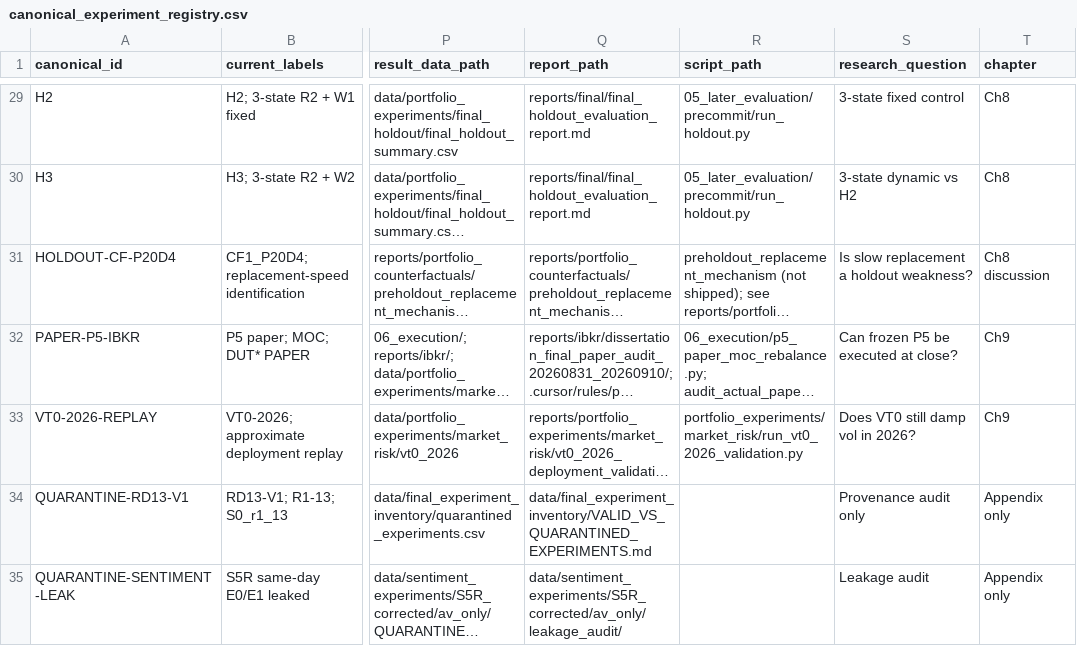
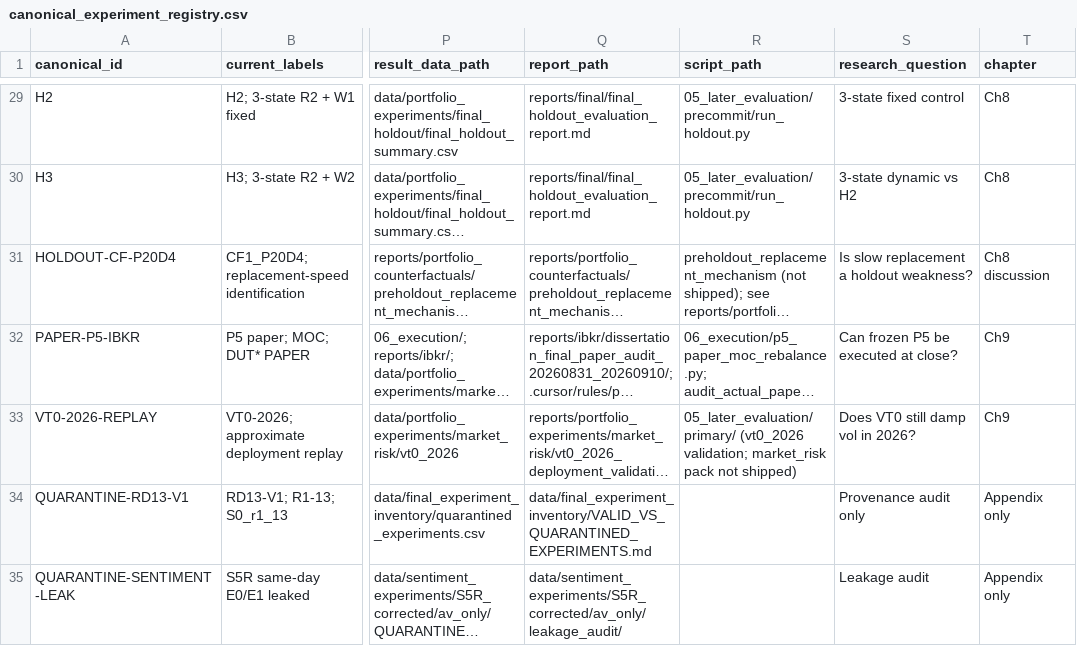
Before and after one commit to Tiechuifeifei/COMP0073_2026_Yufei_Hu, a CSV file: docs/canonical_experiment_registry.csv, drawn as a sheet; only a part is shown, gaps mark what is left out; long unchanged cells end in …; the diff names each change by its address in the sheet, - before the commit and + after, or states it on an @@ line.

```diff
--- a/docs/canonical_experiment_registry.csv
+++ b/docs/canonical_experiment_registry.csv
-R33 (script_path): portfolio_experiments/market_risk/run_vt0_2026_validation.py
+R33 (script_path): 05_later_evaluation/primary/ (vt0_2026 validation; market_risk pack not shipped)
```
Also changed, not shown: results/manifest.csv.
